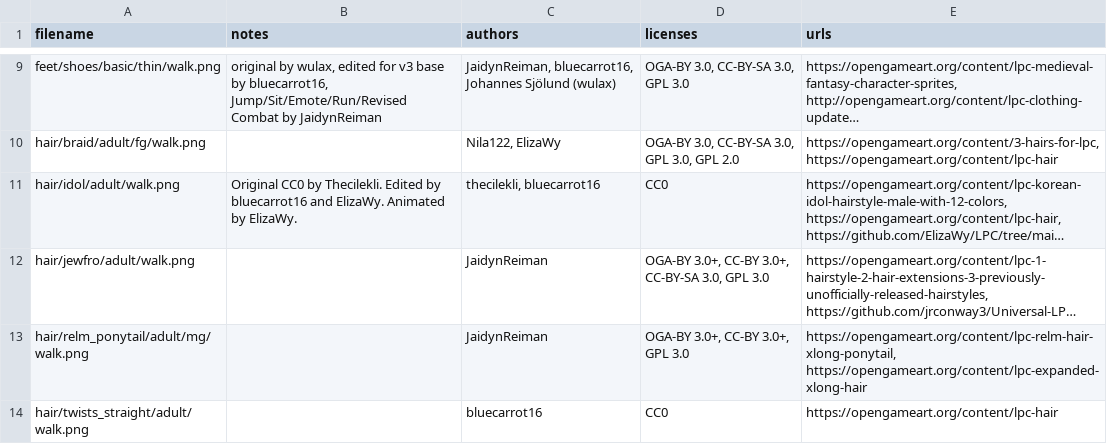
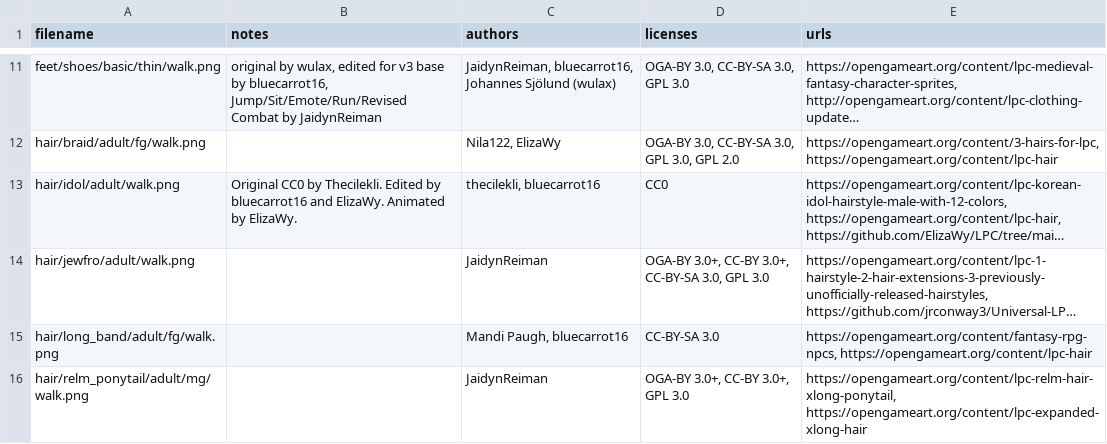
Before and after one commit to finnyalif-blip/sidequest, a CSV file: credits/lpc-credits.csv, drawn as a sheet; only a part is shown, gaps mark what is left out; the shorter side is filled out with more unchanged rows; long unchanged cells end in …; the diff covers the shown part only; the diff names each change by its address in the sheet, - before the commit and + after, or states it on an @@ line.

```diff
--- a/credits/lpc-credits.csv
+++ b/credits/lpc-credits.csv
+row 15: hair/long_band/adult/fg/walk.png |  | Mandi Paugh, bluecarrot16 | CC-BY-SA 3.0 | https://opengameart.org/content/fantasy-rpg-npcs, https://opengameart.org/content/lpc-hair
```
Also changed, not shown: 7 added rows elsewhere in this file, 1 other file.
